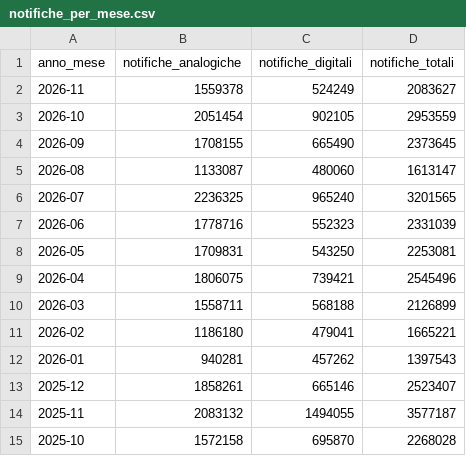
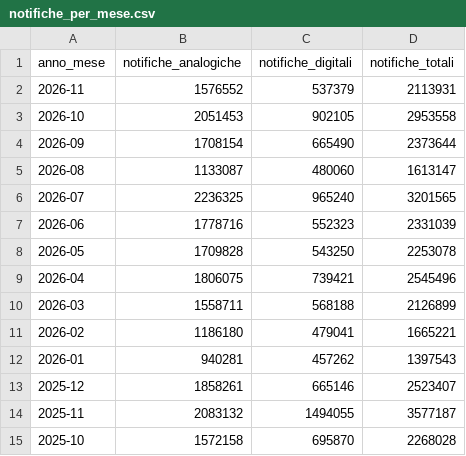
Before and after one commit to pagopa/pdnd-dl-open-data, a CSV file: send/data/notifiche_per_mese.csv, drawn as a sheet; only a part is shown.

Commit message:
send/data/notifiche_per_mese.csv updated

```diff
--- a/send/data/notifiche_per_mese.csv
+++ b/send/data/notifiche_per_mese.csv
@@ -1,5 +1,5 @@
 anno_mese,notifiche_analogiche,notifiche_digitali,notifiche_totali
-2026-11,1559378,524249,2083627
-2026-10,2051454,902105,2953559
-2026-09,1708155,665490,2373645
+2026-11,1576552,537379,2113931
+2026-10,2051453,902105,2953558
+2026-09,1708154,665490,2373644
 2026-08,1133087,480060,1613147
@@ -7,3 +7,3 @@ anno_mese,notifiche_analogiche,notifiche_digitali,notifiche_totali
 2026-06,1778716,552323,2331039
-2026-05,1709831,543250,2253081
+2026-05,1709828,543250,2253078
 2026-04,1806075,739421,2545496
```
